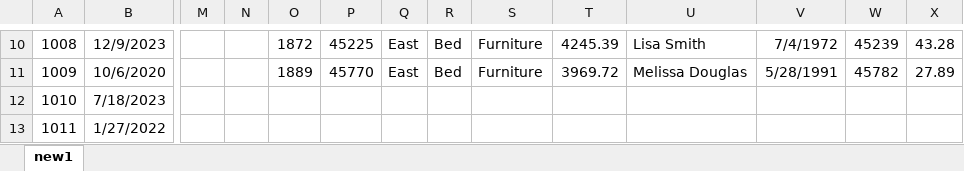
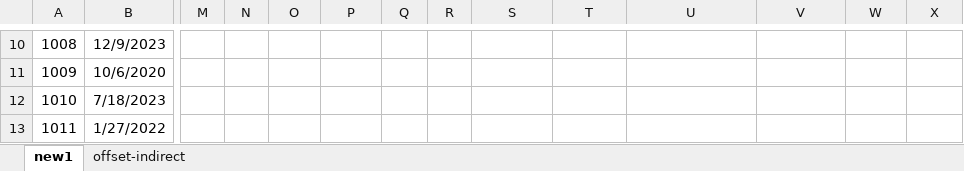
Before and after one commit to MANSI03-01-2002/Excel-introduction-Reference, an Excel workbook: Filter Function.xlsx, sheet new1, drawn as a sheet; only a part is shown, gaps mark what is left out; values as stored, in another font and other column widths than the file's, no borders; the diff covers the shown part only; the diff names each change by its address in the sheet, - before the commit and + after, or states it on an @@ line.

Commit message:
offset function

```diff
--- a/Filter Function.xlsx (sheet new1)
+++ b/Filter Function.xlsx (sheet new1)
+sheet tab: offset-indirect
-O10: 1872
+O10: (empty)
-P10: 45225
+P10: (empty)
-Q10:Q11: East
+Q10:Q11: (empty)
-R10:R11: Bed
+R10:R11: (empty)
-S10:S11: Furniture
+S10:S11: (empty)
-T10: 4245.39
+T10: (empty)
-U10: Lisa Smith
+U10: (empty)
-V10: 7/4/1972
+V10: (empty)
-W10: 45239
+W10: (empty)
-X10: 43.28
+X10: (empty)
-O11: 1889
+O11: (empty)
-P11: 45770
+P11: (empty)
-T11: 3969.72
+T11: (empty)
-U11: Melissa Douglas
+U11: (empty)
-V11: 5/28/1991
+V11: (empty)
-W11: 45782
+W11: (empty)
-X11: 27.89
+X11: (empty)
```
Also changed, not shown: 69 edited cells elsewhere in this sheet, 1 other file.
